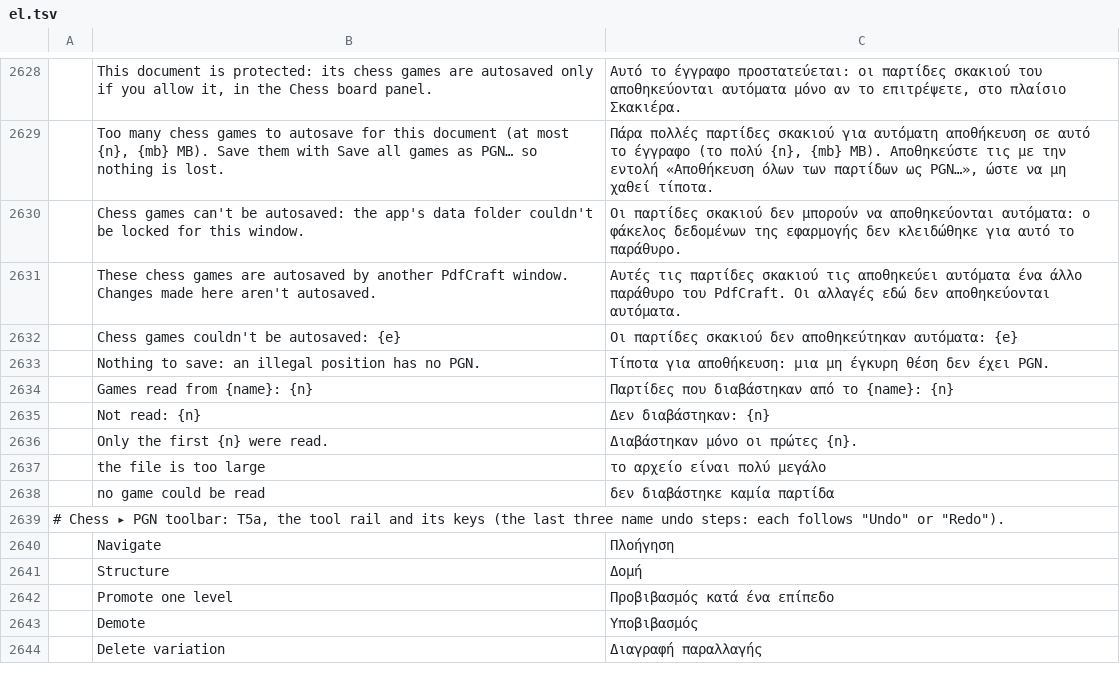
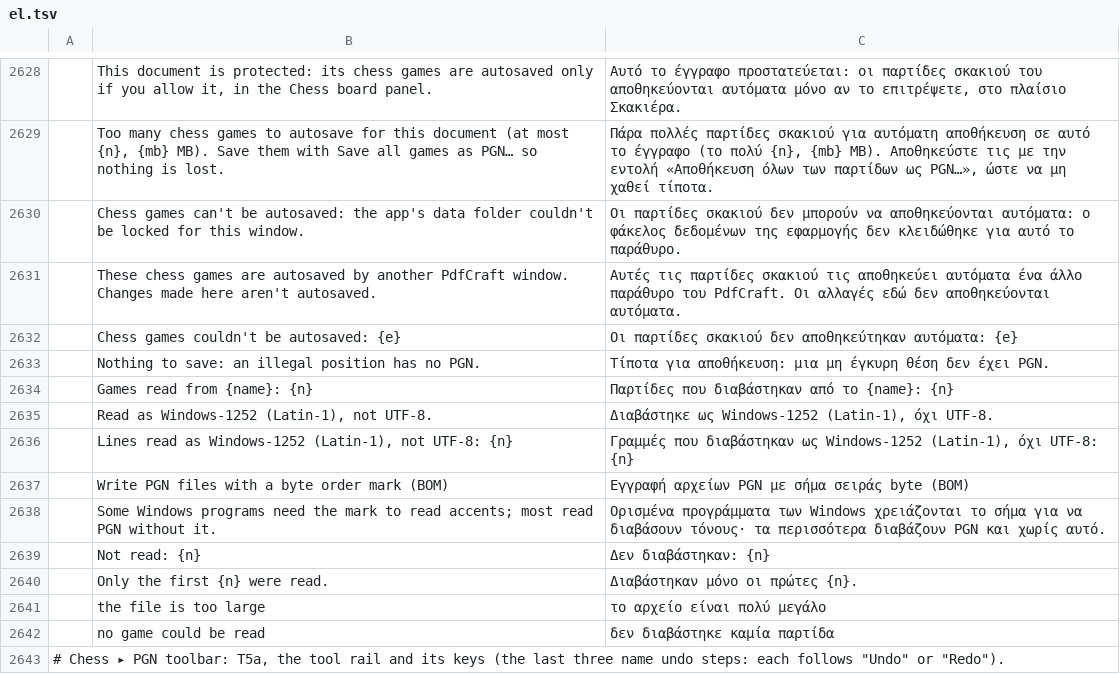
Before and after one commit to DarcioAlberico/pdfcraft-xadrez, a TSV file: crates/ui-egui/src/i18n/el.tsv, drawn as a sheet; only a part is shown, gaps mark what is left out; the shorter side is filled out with more unchanged rows; the diff names each change by its address in the sheet, - before the commit and + after, or states it on an @@ line.

```diff
--- a/crates/ui-egui/src/i18n/el.tsv
+++ b/crates/ui-egui/src/i18n/el.tsv
+row 2635:  | Read as Windows-1252 (Latin-1), not UTF-8. | Διαβάστηκε ως Windows-1252 (Latin-1), όχι UTF-8.
+row 2636:  | Lines read as Windows-1252 (Latin-1), not UTF-8: {n} | Γραμμές που διαβάστηκαν ως Windows-1252 (Latin-1), όχι UTF-8: {n}
+row 2637:  | Write PGN files with a byte order mark (BOM) | Εγγραφή αρχείων PGN με σήμα σειράς byte (BOM)
+row 2638:  | Some Windows programs need the mark to read accents; most read PGN without it. | Ορισμένα προγράμματα των Windows χρειάζονται το σήμα για να διαβάσουν τόνους· τα περισσότερα διαβάζουν PGN και χωρίς αυτό.
```
Also changed, not shown: crates/ui-egui/src/i18n/bg.tsv, crates/ui-egui/src/i18n/ja.tsv, 47 other files.
